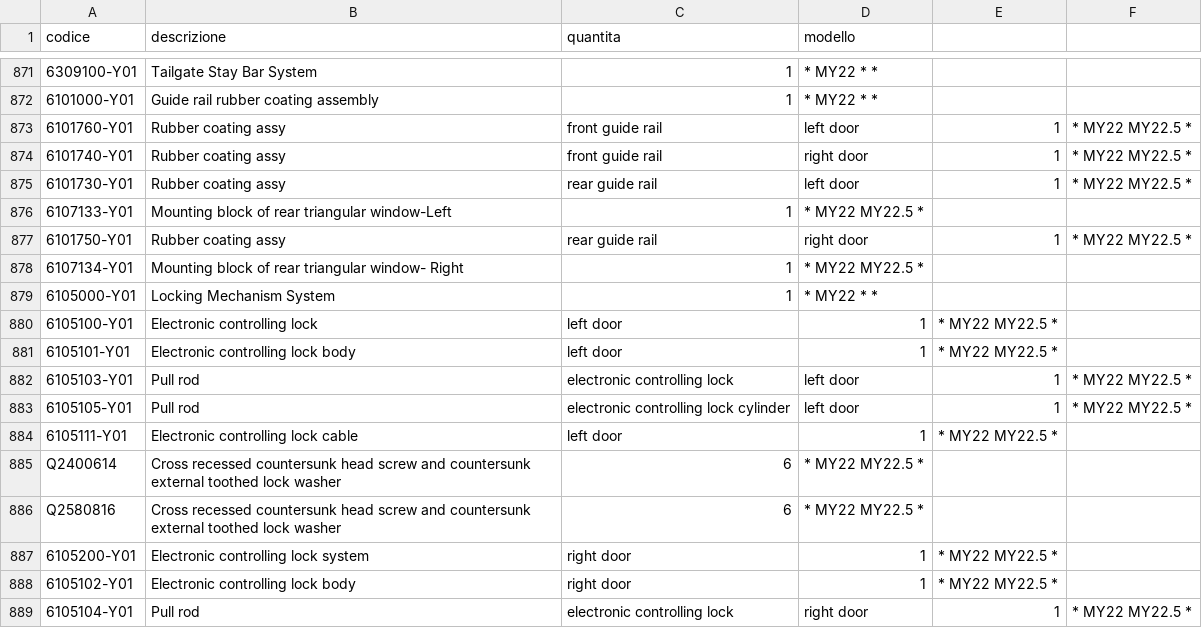
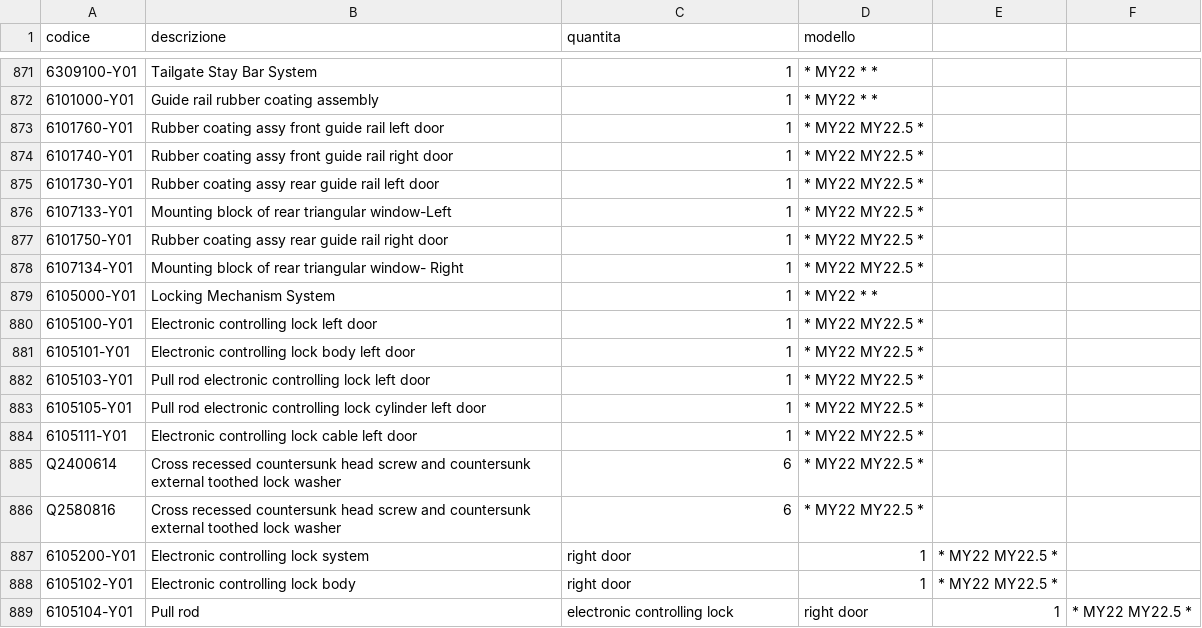
Before and after one commit to MicheleYOYO/YOYO-SpareParts, a CSV file: Parts.csv, drawn as a sheet; only a part is shown, gaps mark what is left out; the diff names each change by its address in the sheet, - before the commit and + after, or states it on an @@ line.

Commit message:
Update Parts.csv

```diff
--- a/Parts.csv
+++ b/Parts.csv
-B873 (descrizione): Rubber coating assy
+B873 (descrizione): Rubber coating assy front guide rail left door
-C873:C874 (quantita): front guide rail
+C873:C874 (quantita): 1
-D873 (modello): left door
+D873 (modello): * MY22 MY22.5 *
-E873:E875: 1
+E873:E875: (empty)
-F873:F875: * MY22 MY22.5 *
+F873:F875: (empty)
-B874 (descrizione): Rubber coating assy
+B874 (descrizione): Rubber coating assy front guide rail right door
-D874 (modello): right door
+D874 (modello): * MY22 MY22.5 *
-B875 (descrizione): Rubber coating assy
+B875 (descrizione): Rubber coating assy rear guide rail left door
-C875 (quantita): rear guide rail
+C875 (quantita): 1
-D875 (modello): left door
+D875 (modello): * MY22 MY22.5 *
-B877 (descrizione): Rubber coating assy
+B877 (descrizione): Rubber coating assy rear guide rail right door
-C877 (quantita): rear guide rail
+C877 (quantita): 1
-D877 (modello): right door
+D877 (modello): * MY22 MY22.5 *
-E877: 1
+E877: (empty)
-F877: * MY22 MY22.5 *
+F877: (empty)
-B880 (descrizione): Electronic controlling lock
+B880 (descrizione): Electronic controlling lock left door
-C880:C881 (quantita): left door
+C880:C881 (quantita): 1
-D880:D881 (modello): 1
+D880:D881 (modello): * MY22 MY22.5 *
-E880:E881: * MY22 MY22.5 *
+E880:E881: (empty)
-B881 (descrizione): Electronic controlling lock body
+B881 (descrizione): Electronic controlling lock body left door
-B882 (descrizione): Pull rod
+B882 (descrizione): Pull rod electronic controlling lock left door
-C882 (quantita): electronic controlling lock
+C882 (quantita): 1
-D882:D883 (modello): left door
+D882:D883 (modello): * MY22 MY22.5 *
-E882:E883: 1
+E882:E883: (empty)
-F882:F883: * MY22 MY22.5 *
+F882:F883: (empty)
-B883 (descrizione): Pull rod
+B883 (descrizione): Pull rod electronic controlling lock cylinder left door
-C883 (quantita): electronic controlling lock cylinder
+C883 (quantita): 1
-B884 (descrizione): Electronic controlling lock cable
+B884 (descrizione): Electronic controlling lock cable left door
-C884 (quantita): left door
+C884 (quantita): 1
-D884 (modello): 1
+D884 (modello): * MY22 MY22.5 *
-E884: * MY22 MY22.5 *
+E884: (empty)
```
